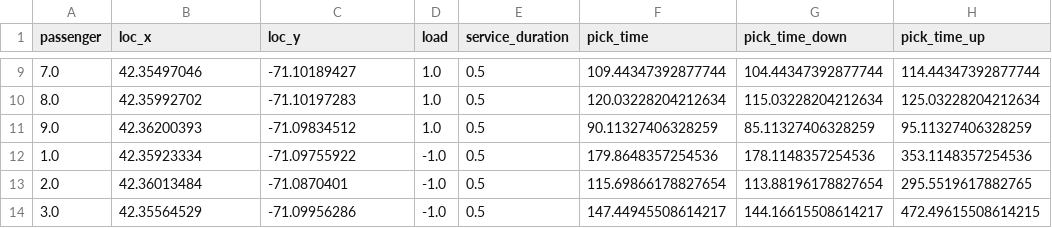
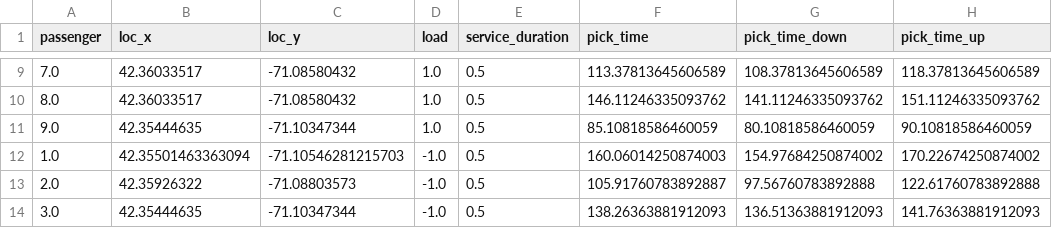
Before and after one commit to victor-radermecker/MIT-Shuttle-Service-Optimization-Project, a CSV file: data/demand.csv, drawn as a sheet; only a part is shown, gaps mark what is left out; the diff covers the shown part only.

```diff
--- a/data/demand.csv
+++ b/data/demand.csv
@@ -9,6 +9,6 @@ passenger,loc_x,loc_y,load,service_duration,pick_time,pick_time_down,pick_time_u
-7.0,42.35497046,-71.10189427,1.0,0.5,109.44347392877744,104.44347392877744,114.44347392877744
-8.0,42.35992702,-71.10197283,1.0,0.5,120.03228204212634,115.03228204212634,125.03228204212634
-9.0,42.36200393,-71.09834512,1.0,0.5,90.11327406328259,85.11327406328259,95.11327406328259
-1.0,42.35923334,-71.09755922,-1.0,0.5,179.8648357254536,178.1148357254536,353.1148357254536
-2.0,42.36013484,-71.0870401,-1.0,0.5,115.69866178827654,113.88196178827654,295.5519617882765
-3.0,42.35564529,-71.09956286,-1.0,0.5,147.44945508614217,144.16615508614217,472.49615508614215
+7.0,42.36033517,-71.08580432,1.0,0.5,113.37813645606589,108.37813645606589,118.37813645606589
+8.0,42.36033517,-71.08580432,1.0,0.5,146.11246335093762,141.11246335093762,151.11246335093762
+9.0,42.35444635,-71.10347344,1.0,0.5,85.10818586460059,80.10818586460059,90.10818586460059
+1.0,42.35501463363094,-71.10546281215703,-1.0,0.5,160.06014250874003,154.97684250874002,170.22674250874002
+2.0,42.35926322,-71.08803573,-1.0,0.5,105.91760783892887,97.56760783892888,122.61760783892888
+3.0,42.35444635,-71.10347344,-1.0,0.5,138.26363881912093,136.51363881912093,141.76363881912093
```
Also changed, not shown: 60 edited cells elsewhere in this file, 4 other files.
